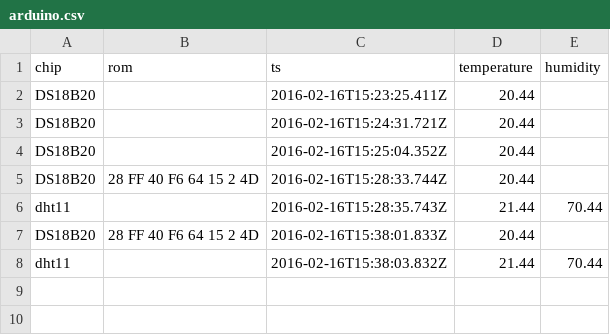
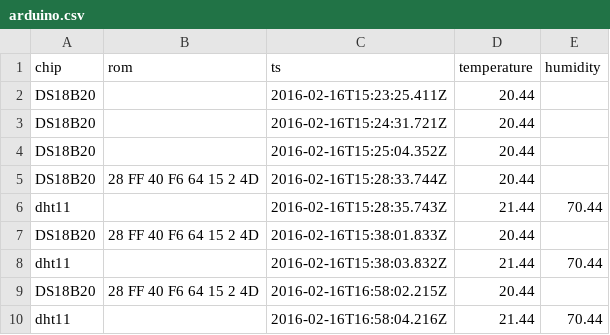
Before and after one commit to paulovieira/arduino-estufa, a CSV file: data/arduino.csv, drawn as a sheet.

```diff
--- a/data/arduino.csv
+++ b/data/arduino.csv
@@ -8 +8,3 @@ DS18B20,28 FF 40 F6 64 15 2 4D,2016-02-16T15:38:01.833Z,20.44,
 dht11,,2016-02-16T15:38:03.832Z,21.44,70.44
+DS18B20,28 FF 40 F6 64 15 2 4D,2016-02-16T16:58:02.215Z,20.44,
+dht11,,2016-02-16T16:58:04.216Z,21.44,70.44
```
Also changed, not shown: 1 other file.
